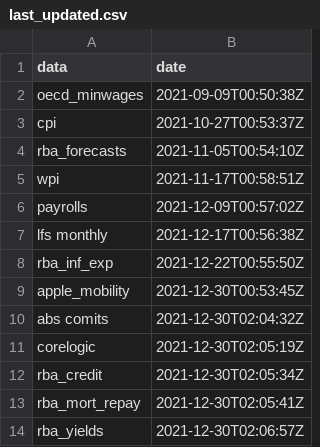
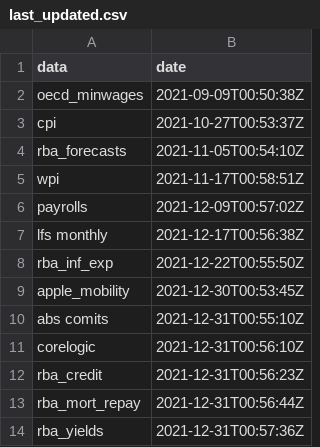
Before and after one commit to grattan/macro_dashboard_data, a CSV file: last_updated.csv, drawn as a sheet.

Commit message:
refreshing data

```diff
--- a/last_updated.csv
+++ b/last_updated.csv
@@ -9,6 +9,6 @@ rba_inf_exp,2021-12-22T00:55:50Z
 apple_mobility,2021-12-30T00:53:45Z
-abs comits,2021-12-30T02:04:32Z
-corelogic,2021-12-30T02:05:19Z
-rba_credit,2021-12-30T02:05:34Z
-rba_mort_repay,2021-12-30T02:05:41Z
-rba_yields,2021-12-30T02:06:57Z
+abs comits,2021-12-31T00:55:10Z
+corelogic,2021-12-31T00:56:10Z
+rba_credit,2021-12-31T00:56:23Z
+rba_mort_repay,2021-12-31T00:56:44Z
+rba_yields,2021-12-31T00:57:36Z
```
Also changed, not shown: 8 other files.
